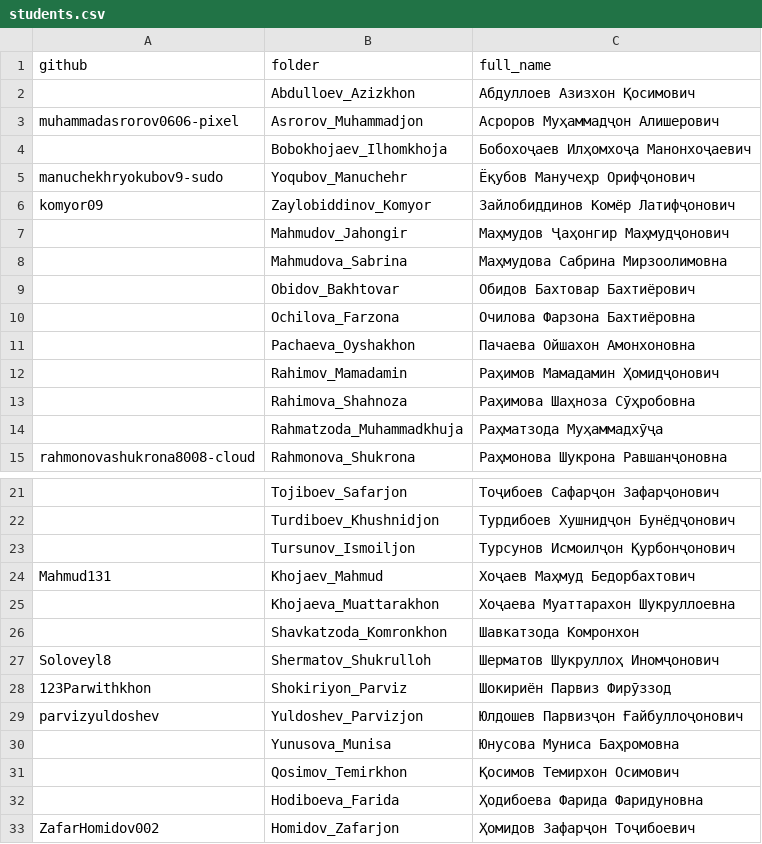
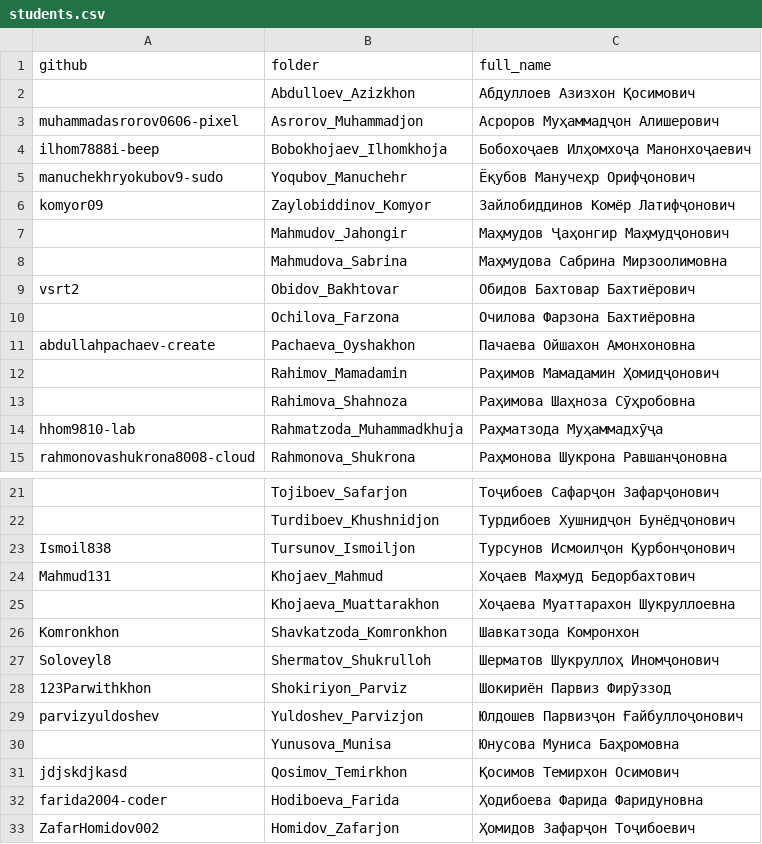
Before and after one commit to komyor09/spec-repo, a CSV file: .classroom/students.csv, drawn as a sheet; only a part is shown, gaps mark what is left out; the diff names each change by its address in the sheet, - before the commit and + after, or states it on an @@ line.

```diff
--- a/.classroom/students.csv
+++ b/.classroom/students.csv
-A4 (github): (empty)
+A4 (github): ilhom7888i-beep
-A9 (github): (empty)
+A9 (github): vsrt2
-A11 (github): (empty)
+A11 (github): abdullahpachaev-create
-A14 (github): (empty)
+A14 (github): hhom9810-lab
-A23 (github): (empty)
+A23 (github): Ismoil838
-A26 (github): (empty)
+A26 (github): Komronkhon
-A31 (github): (empty)
+A31 (github): jdjskdjkasd
-A32 (github): (empty)
+A32 (github): farida2004-coder
```
Also changed, not shown: 2 other files.
